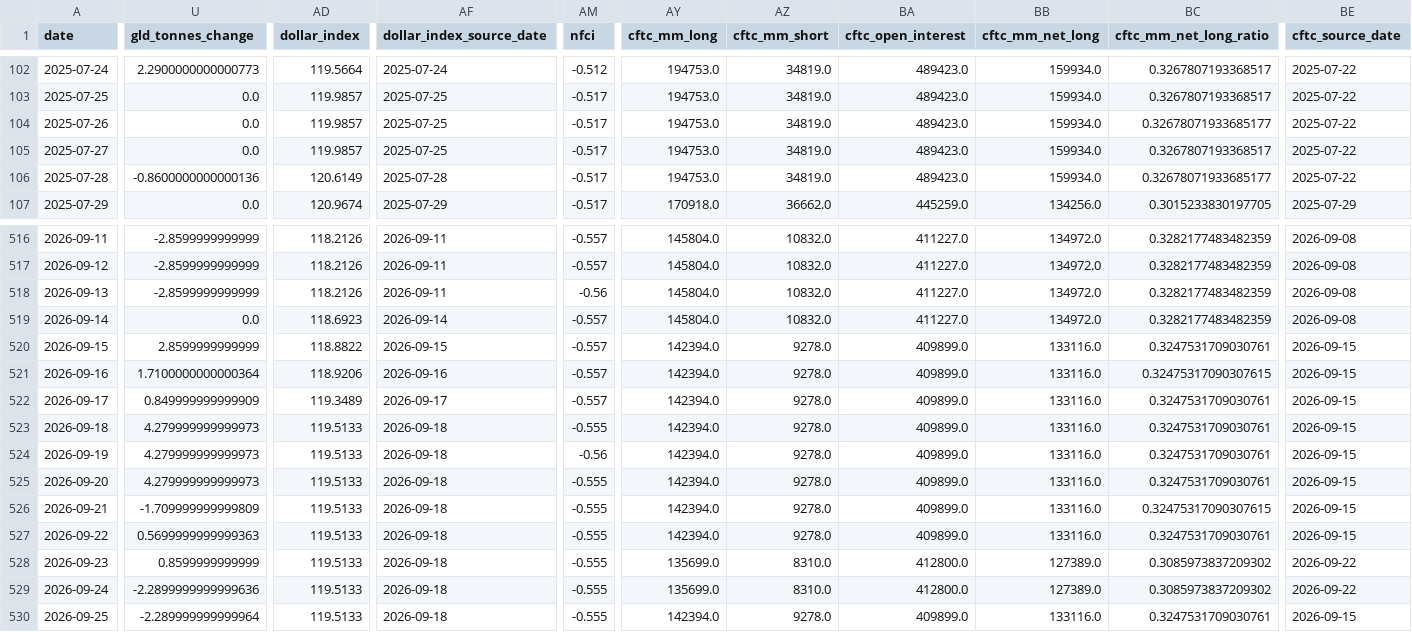
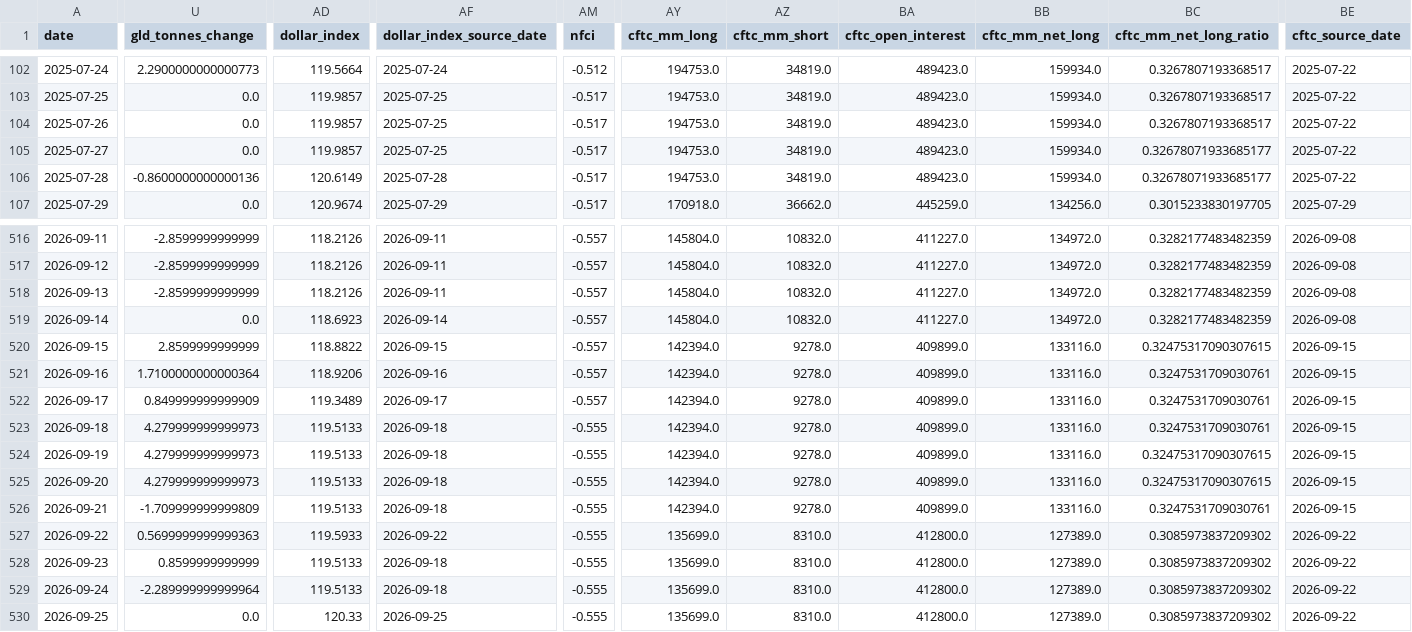
Before and after one commit to lihaoyuan-afk/github-ai-daily-report, a CSV file: GoldHunter/data/history.csv, drawn as a sheet; only a part is shown, gaps mark what is left out; the diff covers the shown part only; the diff names each change by its address in the sheet, - before the commit and + after, or states it on an @@ line.

```diff
--- a/GoldHunter/data/history.csv
+++ b/GoldHunter/data/history.csv
-BC104 (cftc_mm_net_long_ratio): 0.32678071933685177
+BC104 (cftc_mm_net_long_ratio): 0.3267807193368517
-BC105 (cftc_mm_net_long_ratio): 0.3267807193368517
+BC105 (cftc_mm_net_long_ratio): 0.32678071933685177
-AM518 (nfci): -0.56
+AM518 (nfci): -0.557
-BC520 (cftc_mm_net_long_ratio): 0.3247531709030761
+BC520 (cftc_mm_net_long_ratio): 0.32475317090307615
-BC521 (cftc_mm_net_long_ratio): 0.32475317090307615
+BC521 (cftc_mm_net_long_ratio): 0.3247531709030761
-AM524 (nfci): -0.56
+AM524 (nfci): -0.555
-BC524:BC525 (cftc_mm_net_long_ratio): 0.3247531709030761
+BC524:BC525 (cftc_mm_net_long_ratio): 0.32475317090307615
-BC526 (cftc_mm_net_long_ratio): 0.32475317090307615
+BC526 (cftc_mm_net_long_ratio): 0.3247531709030761
-AD527 (dollar_index): 119.5133
+AD527 (dollar_index): 119.5933
-AF527 (dollar_index_source_date): 2026-09-18
+AF527 (dollar_index_source_date): 2026-09-22
-AY527 (cftc_mm_long): 142394.0
+AY527 (cftc_mm_long): 135699.0
-AZ527 (cftc_mm_short): 9278.0
+AZ527 (cftc_mm_short): 8310.0
-BA527 (cftc_open_interest): 409899.0
+BA527 (cftc_open_interest): 412800.0
-BB527 (cftc_mm_net_long): 133116.0
+BB527 (cftc_mm_net_long): 127389.0
-BC527 (cftc_mm_net_long_ratio): 0.3247531709030761
+BC527 (cftc_mm_net_long_ratio): 0.3085973837209302
-BE527 (cftc_source_date): 2026-09-15
+BE527 (cftc_source_date): 2026-09-22
-U529 (gld_tonnes_change): -2.2899999999999636
+U529 (gld_tonnes_change): -2.289999999999964
-U530 (gld_tonnes_change): -2.289999999999964
+U530 (gld_tonnes_change): 0.0
-AD530 (dollar_index): 119.5133
+AD530 (dollar_index): 120.33
-AF530 (dollar_index_source_date): 2026-09-18
+AF530 (dollar_index_source_date): 2026-09-25
-AY530 (cftc_mm_long): 142394.0
+AY530 (cftc_mm_long): 135699.0
-AZ530 (cftc_mm_short): 9278.0
+AZ530 (cftc_mm_short): 8310.0
-BA530 (cftc_open_interest): 409899.0
+BA530 (cftc_open_interest): 412800.0
-BB530 (cftc_mm_net_long): 133116.0
+BB530 (cftc_mm_net_long): 127389.0
-BC530 (cftc_mm_net_long_ratio): 0.3247531709030761
+BC530 (cftc_mm_net_long_ratio): 0.3085973837209302
-BE530 (cftc_source_date): 2026-09-15
+BE530 (cftc_source_date): 2026-09-22
```
Also changed, not shown: 1 added row and 89 edited cells elsewhere in this file, 3 other files.
